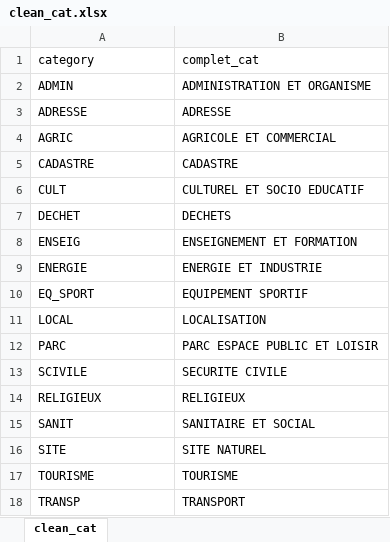
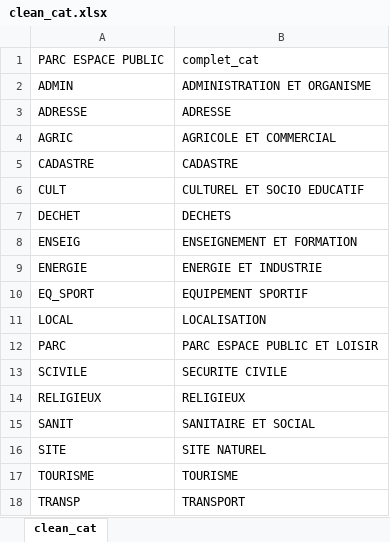
Before and after one commit to gouv-nc-data/gpf-geocodeur, an Excel workbook: indexes/nc_build_all/clean_cat.xlsx, sheet clean_cat, drawn as a sheet; values as stored, in another font and other column widths than the file's, no borders; the diff names each change by its address in the sheet, - before the commit and + after, or states it on an @@ line.

```diff
--- a/indexes/nc_build_all/clean_cat.xlsx (sheet clean_cat)
+++ b/indexes/nc_build_all/clean_cat.xlsx (sheet clean_cat)
-A1: category
+A1: PARC ESPACE PUBLIC
```
Also changed, not shown: indexes/nc_build_all/clean_type.xlsx, indexes/nc_build_all/lib_court_to_type.xlsx, 1 other file.
